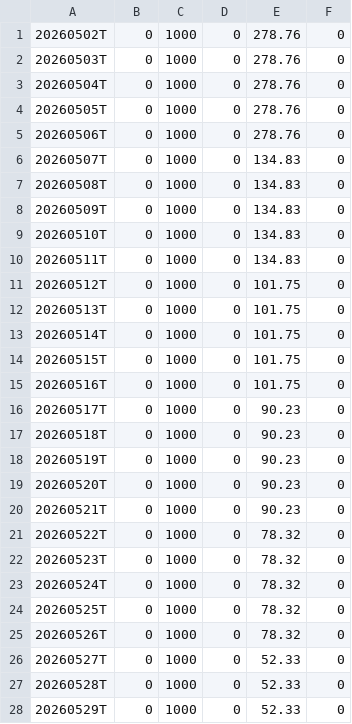
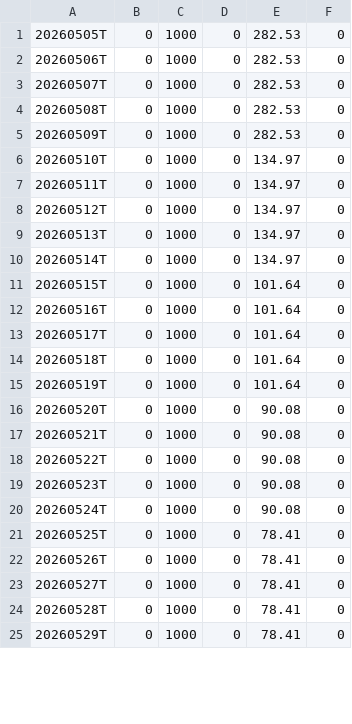
Before and after one commit to mls149/rs-log, a CSV file: output/RSRATING.csv, drawn as a sheet; only a part is shown; the diff covers the shown part only.

```diff
--- a/output/RSRATING.csv
+++ b/output/RSRATING.csv
@@ -1,28 +1,25 @@
-20260502T,0,1000,0,278.76,0
-20260503T,0,1000,0,278.76,0
-20260504T,0,1000,0,278.76,0
-20260505T,0,1000,0,278.76,0
-20260506T,0,1000,0,278.76,0
-20260507T,0,1000,0,134.83,0
-20260508T,0,1000,0,134.83,0
-20260509T,0,1000,0,134.83,0
-20260510T,0,1000,0,134.83,0
-20260511T,0,1000,0,134.83,0
-20260512T,0,1000,0,101.75,0
-20260513T,0,1000,0,101.75,0
-20260514T,0,1000,0,101.75,0
-20260515T,0,1000,0,101.75,0
-20260516T,0,1000,0,101.75,0
-20260517T,0,1000,0,90.23,0
-20260518T,0,1000,0,90.23,0
-20260519T,0,1000,0,90.23,0
-20260520T,0,1000,0,90.23,0
-20260521T,0,1000,0,90.23,0
-20260522T,0,1000,0,78.32,0
-20260523T,0,1000,0,78.32,0
-20260524T,0,1000,0,78.32,0
-20260525T,0,1000,0,78.32,0
-20260526T,0,1000,0,78.32,0
-20260527T,0,1000,0,52.33,0
-20260528T,0,1000,0,52.33,0
-20260529T,0,1000,0,52.33,0
+20260505T,0,1000,0,282.53,0
+20260506T,0,1000,0,282.53,0
+20260507T,0,1000,0,282.53,0
+20260508T,0,1000,0,282.53,0
+20260509T,0,1000,0,282.53,0
+20260510T,0,1000,0,134.97,0
+20260511T,0,1000,0,134.97,0
+20260512T,0,1000,0,134.97,0
+20260513T,0,1000,0,134.97,0
+20260514T,0,1000,0,134.97,0
+20260515T,0,1000,0,101.64,0
+20260516T,0,1000,0,101.64,0
+20260517T,0,1000,0,101.64,0
+20260518T,0,1000,0,101.64,0
+20260519T,0,1000,0,101.64,0
+20260520T,0,1000,0,90.08,0
+20260521T,0,1000,0,90.08,0
+20260522T,0,1000,0,90.08,0
+20260523T,0,1000,0,90.08,0
+20260524T,0,1000,0,90.08,0
+20260525T,0,1000,0,78.41,0
+20260526T,0,1000,0,78.41,0
+20260527T,0,1000,0,78.41,0
+20260528T,0,1000,0,78.41,0
+20260529T,0,1000,0,78.41,0
```
Also changed, not shown: 3 added rows and 7 edited cells elsewhere in this file, output/rs_industries.csv, output/rs_stocks.csv, 2 other files.
